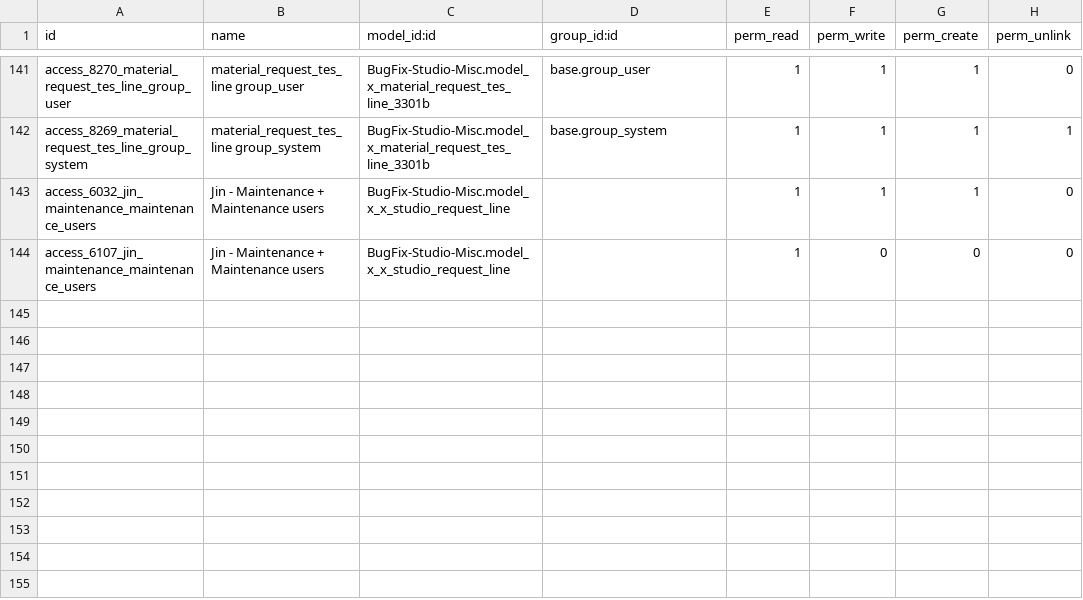
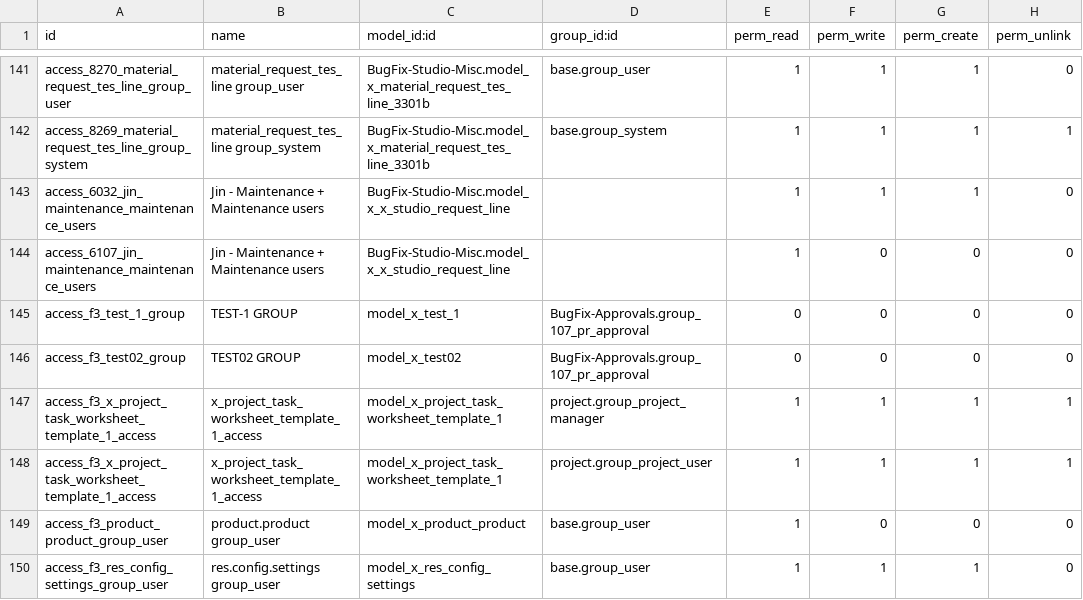
Before and after one commit to sanjayaWjinasena/BugFix-Studio-Misc, a CSV file: security/ir.model.access.csv, drawn as a sheet; only a part is shown, gaps mark what is left out; the diff names each change by its address in the sheet, - before the commit and + after, or states it on an @@ line.

Commit message:
Phase F3: ship 8 shippable ACLs (148 more need group ports first)

```diff
--- a/security/ir.model.access.csv
+++ b/security/ir.model.access.csv
+row 145: access_f3_test_1_group | TEST-1 GROUP | model_x_test_1 | BugFix-Approvals.group_107_pr_approval | 0 | 0 | 0 | 0
+row 146: access_f3_test02_group | TEST02 GROUP | model_x_test02 | BugFix-Approvals.group_107_pr_approval | 0 | 0 | 0 | 0
+row 147: access_f3_x_project_task_worksheet_template_1_access | x_project_task_worksheet_template_1_access | model_x_project_task_worksheet_template_1 | project.group_project_manager | 1 | 1 | 1 | 1
+row 148: access_f3_x_project_task_worksheet_template_1_access | x_project_task_worksheet_template_1_access | model_x_project_task_worksheet_template_1 | project.group_project_user | 1 | 1 | 1 | 1
+row 149: access_f3_product_product_group_user | product.product group_user | model_x_product_product | base.group_user | 1 | 0 | 0 | 0
+row 150: access_f3_res_config_settings_group_user | res.config.settings group_user | model_x_res_config_settings | base.group_user | 1 | 1 | 1 | 0
```
Also changed, not shown: 1 other file.
